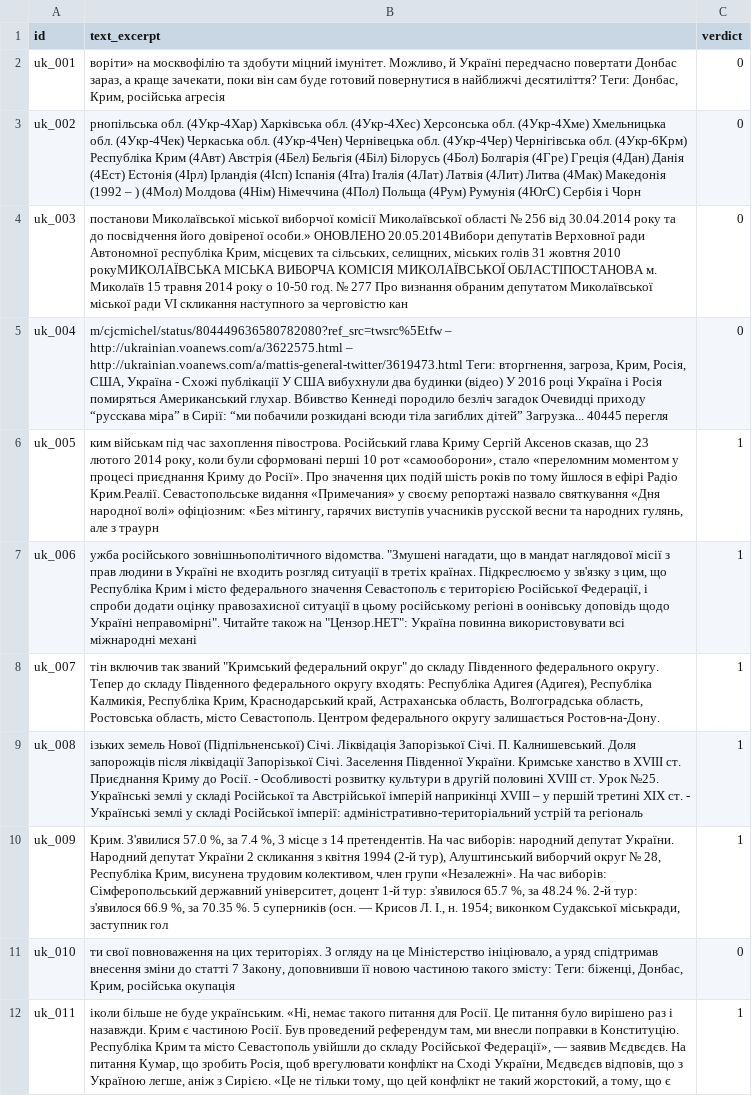
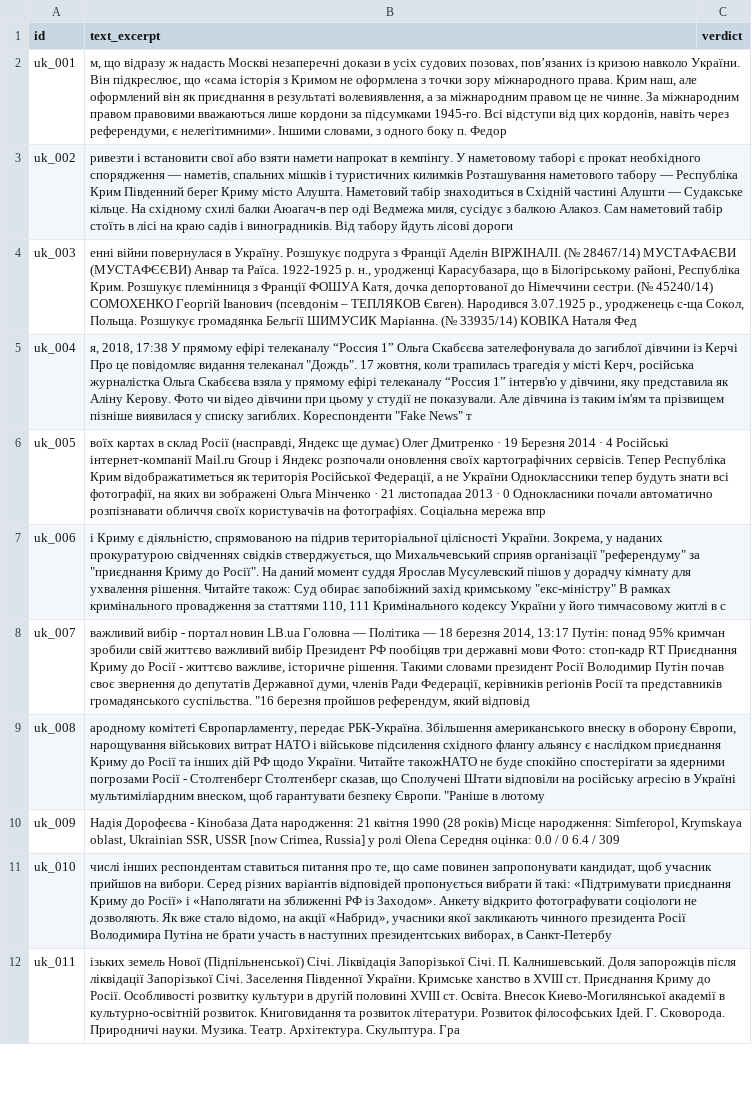
Before and after one commit to IvanDobrovolsky/crimeaisukraine, a CSV file: data/annotation_uk_annotator1.csv, drawn as a sheet; only a part is shown; the diff covers the shown part only; the diff names each change by its address in the sheet, - before the commit and + after, or states it on an @@ line.

```diff
--- a/data/annotation_uk_annotator1.csv
+++ b/data/annotation_uk_annotator1.csv
-B2 (text_excerpt): воріти» на москвофілію та здобути міцний імунітет. Можливо, й Україні передчасно повертати Донбас зараз, а краще зачекати, поки він сам буде готовий повернутися в найближчі десятиліття? Теги: Донбас, Крим, російська агресія
+B2 (text_excerpt): м, що відразу ж надасть Москві незаперечні докази в усіх судових позовах, пов’язаних із кризою навколо України. Він підкреслює, що «сама історія з Кримом не оформлена з точки зору міжнародного права. Крим наш, але оформлений він як приєднання в результаті волевиявлення, а за міжнародним правом це не чинне. За міжнародним правом правовими вважаються лише кордони за підсумками 1945-го. Всі відступи від цих кордонів, навіть через референдуми, є нелегітимними». Іншими словами, з одного боку п. Федор
-C2:C5 (verdict): 0
+C2:C5 (verdict): (empty)
-B3 (text_excerpt): рнопільська обл. (4Укр-4Хар) Харківська обл. (4Укр-4Хес) Херсонська обл. (4Укр-4Хме) Хмельницька обл. (4Укр-4Чек) Черкаська обл. (4Укр-4Чен) Чернівецька обл. (4Укр-4Чер) Чернігівська обл. (4Укр-6Крм) Республіка Крим (4Авт) Австрія (4Бел) Бельгія (4Біл) Білорусь (4Бол) Болгарія (4Гре) Греція (4Дан) Данія (4Ест) Естонія (4Ірл) Ірландія (4Ісп) Іспанія (4Іта) Італія (4Лат) Латвія (4Лит) Литва (4Мак) Македонія (1992 – ) (4Мол) Молдова (4Нім) Німеччина (4Пол) Польща (4Рум) Румунія (4ЮгС) Сербія і Чорн
+B3 (text_excerpt): ривезти і встановити свої або взяти намети напрокат в кемпінгу. У наметовому таборі є прокат необхідного спорядження — наметів, спальних мішків і туристичних килимків Розташування наметового табору — Республіка Крим Південний берег Криму місто Алушта. Наметовий табір знаходиться в Східній частині Алушти — Судакське кільце. На східному схилі балки Аюагач-в пер оді Ведмежа миля, сусідує з балкою Алакоз. Сам наметовий табір стоїть в лісі на краю садів і виноградників. Від табору йдуть лісові дороги
-B4 (text_excerpt): постанови Миколаївської міської виборчої комісії Миколаївської області № 256 від 30.04.2014 року та до посвідчення його довіреної особи.» ОНОВЛЕНО 20.05.2014Вибори депутатів Верховної ради Автономної республіка Крим, місцевих та сільських, селищних, міських голів 31 жовтня 2010 рокуМИКОЛАЇВСЬКА МІСЬКА ВИБОРЧА КОМІСІЯ МИКОЛАЇВСЬКОЇ ОБЛАСТІПОСТАНОВА м. Миколаїв 15 травня 2014 року о 10-50 год. № 277 Про визнання обраним депутатом Миколаївської міської ради VІ скликання наступного за черговістю кан
+B4 (text_excerpt): енні війни повернулася в Україну. Розшукує подруга з Франції Аделін ВІРЖІНАЛІ. (№ 28467/14) МУСТАФАЄВИ (МУСТАФЄЄВИ) Анвар та Раїса. 1922-1925 р. н., уродженці Карасубазара, що в Білогірському районі, Республіка Крим. Розшукує племінниця з Франції ФОШУА Катя, дочка депортованої до Німеччини сестри. (№ 45240/14) СОМОХЕНКО Георгій Іванович (псевдонім – ТЕПЛЯКОВ Євген). Народився 3.07.1925 р., уродженець с-ща Сокол, Польща. Розшукує громадянка Бельгії ШИМУСИК Маріанна. (№ 33935/14) КОВІКА Наталя Фед
-B5 (text_excerpt): m/cjcmichel/status/804449636580782080?ref_src=twsrc%5Etfw – http://ukrainian.voanews.com/a/3622575.html – http://ukrainian.voanews.com/a/mattis-general-twitter/3619473.html Теги: вторгнення, загроза, Крим, Росія, США, Україна - Схожі публікації У США вибухнули два будинки (відео) У 2016 році Україна і Росія помиряться Американський глухар. Вбивство Кеннеді породило безліч загадок Очевидці приходу “русскава міра” в Сирії: “ми побачили розкидані всюди тіла загиблих дітей” Загрузка... 40445 перегля
+B5 (text_excerpt): я, 2018, 17:38 У прямому ефірі телеканалу “Россия 1” Ольга Скабєєва зателефонувала до загиблої дівчини із Керчі Про це повідомляє видання телеканал "Дождь". 17 жовтня, коли трапилась трагедія у місті Керч, російська журналістка Ольга Скабєєва взяла у прямому ефірі телеканалу “Россия 1” інтерв'ю у дівчини, яку представила як Аліну Керову. Фото чи відео дівчини при цьому у студії не показували. Але дівчина із таким ім'ям та прізвищем пізніше виявилася у списку загиблих. Кореспонденти "Fake News" т
-B6 (text_excerpt): ким військам під час захоплення півострова. Російський глава Криму Сергій Аксенов сказав, що 23 лютого 2014 року, коли були сформовані перші 10 рот «самооборони», стало «переломним моментом у процесі приєднання Криму до Росії». Про значення цих подій шість років по тому йшлося в ефірі Радіо Крим.Реалії. Севастопольське видання «Примечания» у своєму репортажі назвало святкування «Дня народної волі» офіціозним: «Без мітингу, гарячих виступів учасників русской весни та народних гулянь, але з траурн
+B6 (text_excerpt): воїх картах в склад Росії (насправді, Яндекс ще думає) Олег Дмитренко · 19 Березня 2014 · 4 Російські інтернет-компанії Mail.ru Group і Яндекс розпочали оновлення своїх картографічних сервісів. Тепер Республіка Крим відображатиметься як територія Російської Федерації, а не України Одноклассники тепер будуть знати всі фотографії, на яких ви зображені Ольга Мінченко · 21 листопадаа 2013 · 0 Однокласники почали автоматично розпізнавати обличчя своїх користувачів на фотографіях. Соціальна мережа впр
-C6:C10 (verdict): 1
+C6:C10 (verdict): (empty)
-B7 (text_excerpt): ужба російського зовнішньополітичного відомства. "Змушені нагадати, що в мандат наглядової місії з прав людини в Україні не входить розгляд ситуації в третіх країнах. Підкреслюємо у зв'язку з цим, що Республіка Крим і місто федерального значення Севастополь є територією Російської Федерації, і спроби додати оцінку правозахисної ситуації в цьому російському регіоні в оонівську доповідь щодо Україні неправомірні". Читайте також на "Цензор.НЕТ": Україна повинна використовувати всі міжнародні механі
+B7 (text_excerpt): і Криму є діяльністю, спрямованою на підрив територіальної цілісності України. Зокрема, у наданих прокуратурою свідченнях свідків стверджується, що Михальчевський сприяв організації "референдуму" за "приєднання Криму до Росії". На даний момент суддя Ярослав Мусулевский пішов у дорадчу кімнату для ухвалення рішення. Читайте також: Суд обирає запобіжний захід кримському "екс-міністру" В рамках кримінального провадження за статтями 110, 111 Кримінального кодексу України у його тимчасовому житлі в с
-B8 (text_excerpt): тін включив так званий "Кримський федеральний округ" до складу Південного федерального округу. Тепер до складу Південного федерального округу входять: Республіка Адигея (Адигея), Республіка Калмикія, Республіка Крим, Краснодарський край, Астраханська область, Волгоградська область, Ростовська область, місто Севастополь. Центром федерального округу залишається Ростов-на-Дону.
+B8 (text_excerpt): важливий вибір - портал новин LB.ua Головна — Політика — 18 березня 2014, 13:17 Путін: понад 95% кримчан зробили свій життєво важливий вибір Президент РФ пообіцяв три державні мови Фото: стоп-кадр RT Приєднання Криму до Росії - життєво важливе, історичне рішення. Такими словами президент Росії Володимир Путін почав своє звернення до депутатів Державної думи, членів Ради Федерації, керівників регіонів Росії та представників громадянського суспільства. "16 березня пройшов референдум, який відповід
-B9 (text_excerpt): ізьких земель Нової (Підпільненської) Січі. Ліквідація Запорізької Січі. П. Калнишевський. Доля запорожців після ліквідації Запорізької Січі. Заселення Південної України. Кримське ханство в XVIII ст. Приєднання Криму до Росії. - Особливості розвитку культури в другій половині XVIII ст. Урок №25. Українські землі у складі Російської та Австрійської імперій наприкінці ХVІІІ – у першій третині ХІХ ст. - Українські землі у складі Російської імперії: адміністративно-територіальний устрій та регіональ
+B9 (text_excerpt): ародному комітеті Європарламенту, передає РБК-Україна. Збільшення американського внеску в оборону Європи, нарощування військових витрат НАТО і військове підсилення східного флангу альянсу є наслідком приєднання Криму до Росії та інших дій РФ щодо України. Читайте такожНАТО не буде спокійно спостерігати за ядерними погрозами Росії - Столтенберг Столтенберг сказав, що Сполучені Штати відповіли на російську агресію в Україні мультиміліардним внеском, щоб гарантувати безпеку Європи. "Раніше в лютому
-B10 (text_excerpt): Крим. З'явилися 57.0 %, за 7.4 %, 3 місце з 14 претендентів. На час виборів: народний депутат України. Народний депутат України 2 скликання з квітня 1994 (2-й тур), Алуштинський виборчий округ № 28, Республіка Крим, висунена трудовим колективом, член групи «Незалежні». На час виборів: Сімферопольський державний університет, доцент 1-й тур: з'явилося 65.7 %, за 48.24 %. 2-й тур: з'явилося 66.9 %, за 70.35 %. 5 суперників (осн. — Крисов Л. І., н. 1954; виконком Судакської міськради, заступник гол
+B10 (text_excerpt): Надія Дорофеєва - Кінобаза Дата народження: 21 квітня 1990 (28 років) Місце народження: Simferopol, Krymskaya oblast, Ukrainian SSR, USSR [now Crimea, Russia] у ролі Olena Середня оцінка: 0.0 / 0 6.4 / 309
-B11 (text_excerpt): ти свої повноваження на цих територіях. З огляду на це Міністерство ініціювало, а уряд спідтримав внесення зміни до статті 7 Закону, доповнивши її новою частиною такого змісту: Теги: біженці, Донбас, Крим, російська окупація
+B11 (text_excerpt): числі інших респондентам ставиться питання про те, що саме повинен запропонувати кандидат, щоб учасник прийшов на вибори. Серед різних варіантів відповідей пропонується вибрати й такі: «Підтримувати приєднання Криму до Росії» і «Наполягати на зближенні РФ із Заходом». Анкету відкрито фотографувати соціологи не дозволяють. Як вже стало відомо, на акції «Набрид», учасники якої закликають чинного президента Росії Володимира Путіна не брати участь в наступних президентських виборах, в Санкт-Петербу
-C11 (verdict): 0
+C11 (verdict): (empty)
-B12 (text_excerpt): іколи більше не буде українським. «Ні, немає такого питання для Росії. Це питання було вирішено раз і назавжди. Крим є частиною Росії. Був проведений референдум там, ми внесли поправки в Конституцію. Республіка Крим та місто Севастополь увійшли до складу Російської Федерації», — заявив Мєдвєдєв. На питання Кумар, що зробить Росія, щоб врегулювати конфлікт на Сході України, Мєдвєдєв відповів, що з Україною легше, аніж з Сирією. «Це не тільки тому, що цей конфлікт не такий жорстокий, а тому, що є
+B12 (text_excerpt): ізьких земель Нової (Підпільненської) Січі. Ліквідація Запорізької Січі. П. Калнишевський. Доля запорожців після ліквідації Запорізької Січі. Заселення Південної України. Кримське ханство в XVIII ст. Приєднання Криму до Росії. Особливості розвитку культури в другій половині XVIII ст. Освіта. Внесок Киево-Могилянської академії в культурно-освітній розвиток. Книговидання та розвиток літератури. Розвиток філософських Ідей. Г. Сковорода. Природничі науки. Музика. Театр. Архітектура. Скульптура. Гра
-C12 (verdict): 1
+C12 (verdict): (empty)
```
Also changed, not shown: 178 edited cells elsewhere in this file, data/annotation_uk_annotator2.csv.
